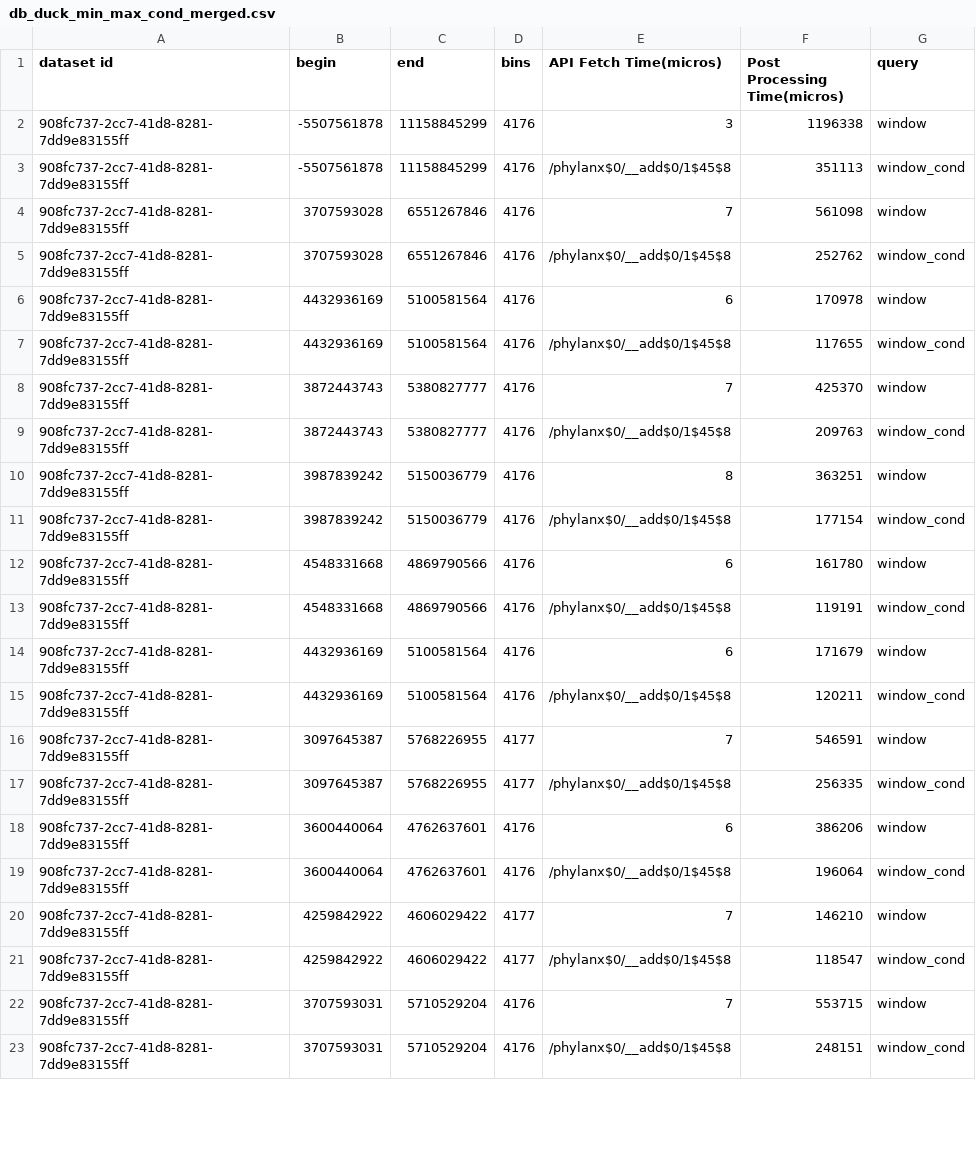
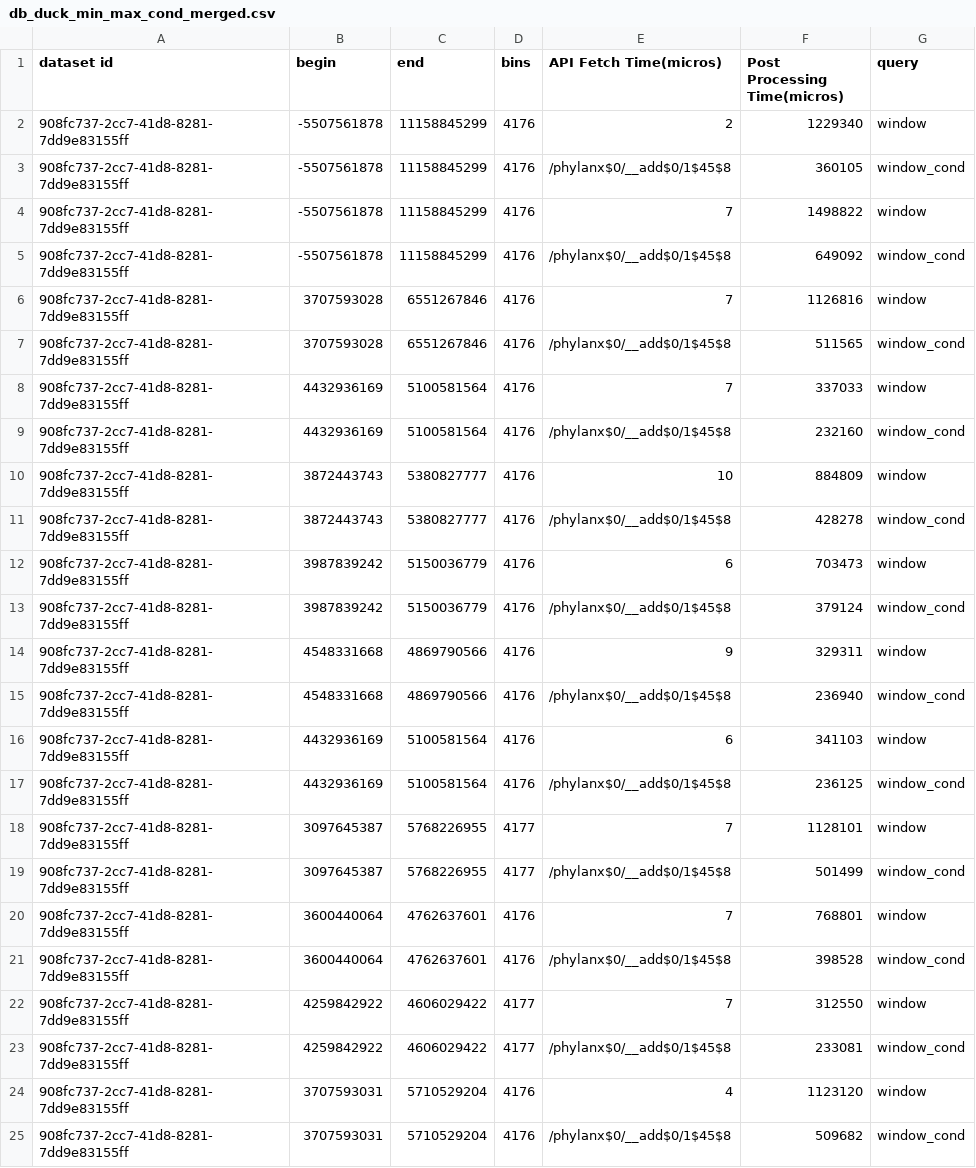
Before and after one commit to sayefsakin/traveler-benchmarks, a CSV file: 908fc737-2cc7-41d8-8281-7dd9e83155ff/db_duck_min_max_cond_merged.csv, drawn as a sheet; only a part is shown; the diff covers the shown part only.

```diff
--- a/908fc737-2cc7-41d8-8281-7dd9e83155ff/db_duck_min_max_cond_merged.csv
+++ b/908fc737-2cc7-41d8-8281-7dd9e83155ff/db_duck_min_max_cond_merged.csv
@@ -1,23 +1,25 @@
 dataset id,begin,end,bins,API Fetch Time(micros),Post Processing Time(micros),query
-908fc737-2cc7-41d8-8281-7dd9e83155ff,-5507561878,11158845299,4176,3,1196338,window
-908fc737-2cc7-41d8-8281-7dd9e83155ff,-5507561878,11158845299,4176,/phylanx$0/__add$0/1$45$8,351113,window_cond
-908fc737-2cc7-41d8-8281-7dd9e83155ff,3707593028,6551267846,4176,7,561098,window
-908fc737-2cc7-41d8-8281-7dd9e83155ff,3707593028,6551267846,4176,/phylanx$0/__add$0/1$45$8,252762,window_cond
-908fc737-2cc7-41d8-8281-7dd9e83155ff,4432936169,5100581564,4176,6,170978,window
-908fc737-2cc7-41d8-8281-7dd9e83155ff,4432936169,5100581564,4176,/phylanx$0/__add$0/1$45$8,117655,window_cond
-908fc737-2cc7-41d8-8281-7dd9e83155ff,3872443743,5380827777,4176,7,425370,window
-908fc737-2cc7-41d8-8281-7dd9e83155ff,3872443743,5380827777,4176,/phylanx$0/__add$0/1$45$8,209763,window_cond
-908fc737-2cc7-41d8-8281-7dd9e83155ff,3987839242,5150036779,4176,8,363251,window
-908fc737-2cc7-41d8-8281-7dd9e83155ff,3987839242,5150036779,4176,/phylanx$0/__add$0/1$45$8,177154,window_cond
-908fc737-2cc7-41d8-8281-7dd9e83155ff,4548331668,4869790566,4176,6,161780,window
-908fc737-2cc7-41d8-8281-7dd9e83155ff,4548331668,4869790566,4176,/phylanx$0/__add$0/1$45$8,119191,window_cond
-908fc737-2cc7-41d8-8281-7dd9e83155ff,4432936169,5100581564,4176,6,171679,window
-908fc737-2cc7-41d8-8281-7dd9e83155ff,4432936169,5100581564,4176,/phylanx$0/__add$0/1$45$8,120211,window_cond
-908fc737-2cc7-41d8-8281-7dd9e83155ff,3097645387,5768226955,4177,7,546591,window
-908fc737-2cc7-41d8-8281-7dd9e83155ff,3097645387,5768226955,4177,/phylanx$0/__add$0/1$45$8,256335,window_cond
-908fc737-2cc7-41d8-8281-7dd9e83155ff,3600440064,4762637601,4176,6,386206,window
-908fc737-2cc7-41d8-8281-7dd9e83155ff,3600440064,4762637601,4176,/phylanx$0/__add$0/1$45$8,196064,window_cond
-908fc737-2cc7-41d8-8281-7dd9e83155ff,4259842922,4606029422,4177,7,146210,window
-908fc737-2cc7-41d8-8281-7dd9e83155ff,4259842922,4606029422,4177,/phylanx$0/__add$0/1$45$8,118547,window_cond
-908fc737-2cc7-41d8-8281-7dd9e83155ff,3707593031,5710529204,4176,7,553715,window
-908fc737-2cc7-41d8-8281-7dd9e83155ff,3707593031,5710529204,4176,/phylanx$0/__add$0/1$45$8,248151,window_cond
+908fc737-2cc7-41d8-8281-7dd9e83155ff,-5507561878,11158845299,4176,2,1229340,window
+908fc737-2cc7-41d8-8281-7dd9e83155ff,-5507561878,11158845299,4176,/phylanx$0/__add$0/1$45$8,360105,window_cond
+908fc737-2cc7-41d8-8281-7dd9e83155ff,-5507561878,11158845299,4176,7,1498822,window
+908fc737-2cc7-41d8-8281-7dd9e83155ff,-5507561878,11158845299,4176,/phylanx$0/__add$0/1$45$8,649092,window_cond
+908fc737-2cc7-41d8-8281-7dd9e83155ff,3707593028,6551267846,4176,7,1126816,window
+908fc737-2cc7-41d8-8281-7dd9e83155ff,3707593028,6551267846,4176,/phylanx$0/__add$0/1$45$8,511565,window_cond
+908fc737-2cc7-41d8-8281-7dd9e83155ff,4432936169,5100581564,4176,7,337033,window
+908fc737-2cc7-41d8-8281-7dd9e83155ff,4432936169,5100581564,4176,/phylanx$0/__add$0/1$45$8,232160,window_cond
+908fc737-2cc7-41d8-8281-7dd9e83155ff,3872443743,5380827777,4176,10,884809,window
+908fc737-2cc7-41d8-8281-7dd9e83155ff,3872443743,5380827777,4176,/phylanx$0/__add$0/1$45$8,428278,window_cond
+908fc737-2cc7-41d8-8281-7dd9e83155ff,3987839242,5150036779,4176,6,703473,window
+908fc737-2cc7-41d8-8281-7dd9e83155ff,3987839242,5150036779,4176,/phylanx$0/__add$0/1$45$8,379124,window_cond
+908fc737-2cc7-41d8-8281-7dd9e83155ff,4548331668,4869790566,4176,9,329311,window
+908fc737-2cc7-41d8-8281-7dd9e83155ff,4548331668,4869790566,4176,/phylanx$0/__add$0/1$45$8,236940,window_cond
+908fc737-2cc7-41d8-8281-7dd9e83155ff,4432936169,5100581564,4176,6,341103,window
+908fc737-2cc7-41d8-8281-7dd9e83155ff,4432936169,5100581564,4176,/phylanx$0/__add$0/1$45$8,236125,window_cond
+908fc737-2cc7-41d8-8281-7dd9e83155ff,3097645387,5768226955,4177,7,1128101,window
+908fc737-2cc7-41d8-8281-7dd9e83155ff,3097645387,5768226955,4177,/phylanx$0/__add$0/1$45$8,501499,window_cond
+908fc737-2cc7-41d8-8281-7dd9e83155ff,3600440064,4762637601,4176,7,768801,window
+908fc737-2cc7-41d8-8281-7dd9e83155ff,3600440064,4762637601,4176,/phylanx$0/__add$0/1$45$8,398528,window_cond
+908fc737-2cc7-41d8-8281-7dd9e83155ff,4259842922,4606029422,4177,7,312550,window
+908fc737-2cc7-41d8-8281-7dd9e83155ff,4259842922,4606029422,4177,/phylanx$0/__add$0/1$45$8,233081,window_cond
+908fc737-2cc7-41d8-8281-7dd9e83155ff,3707593031,5710529204,4176,4,1123120,window
+908fc737-2cc7-41d8-8281-7dd9e83155ff,3707593031,5710529204,4176,/phylanx$0/__add$0/1$45$8,509682,window_cond
```
Also changed, not shown: 31 edited cells elsewhere in this file, 908fc737-2cc7-41d8-8281-7dd9e83155ff/db_duck_raw_cond_merged.csv, 908fc737-2cc7-41d8-8281-7dd9e83155ff/db_duck_raw_window_merged.csv, 27 other files.
